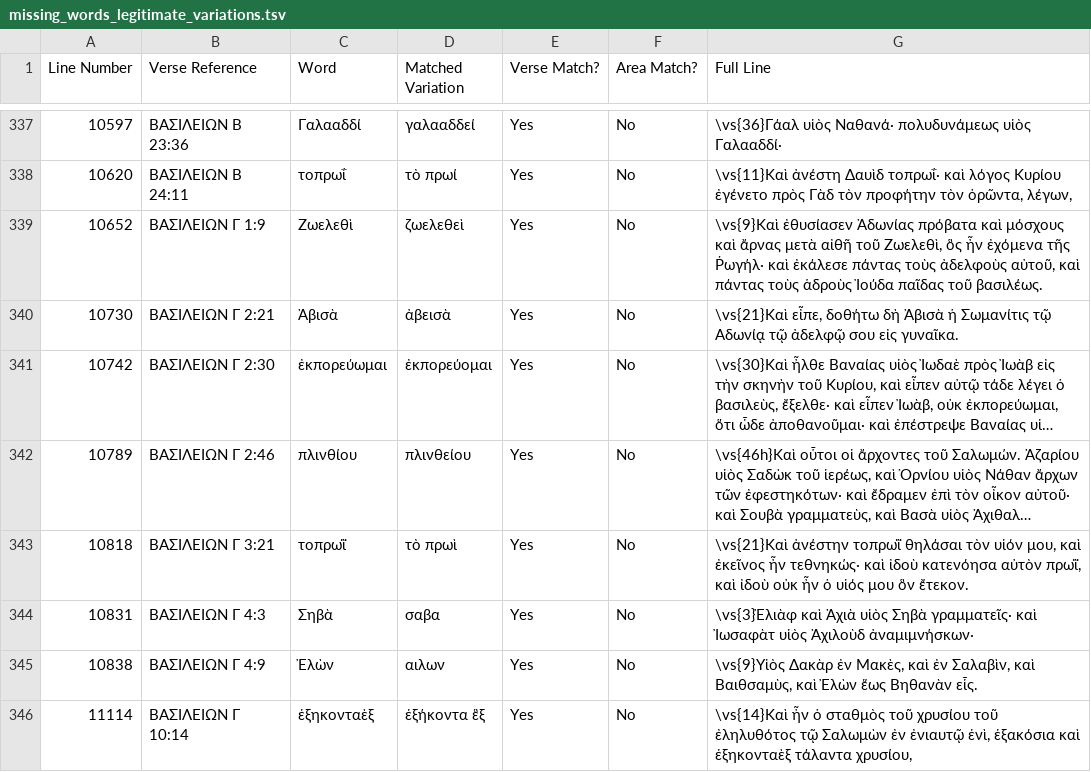
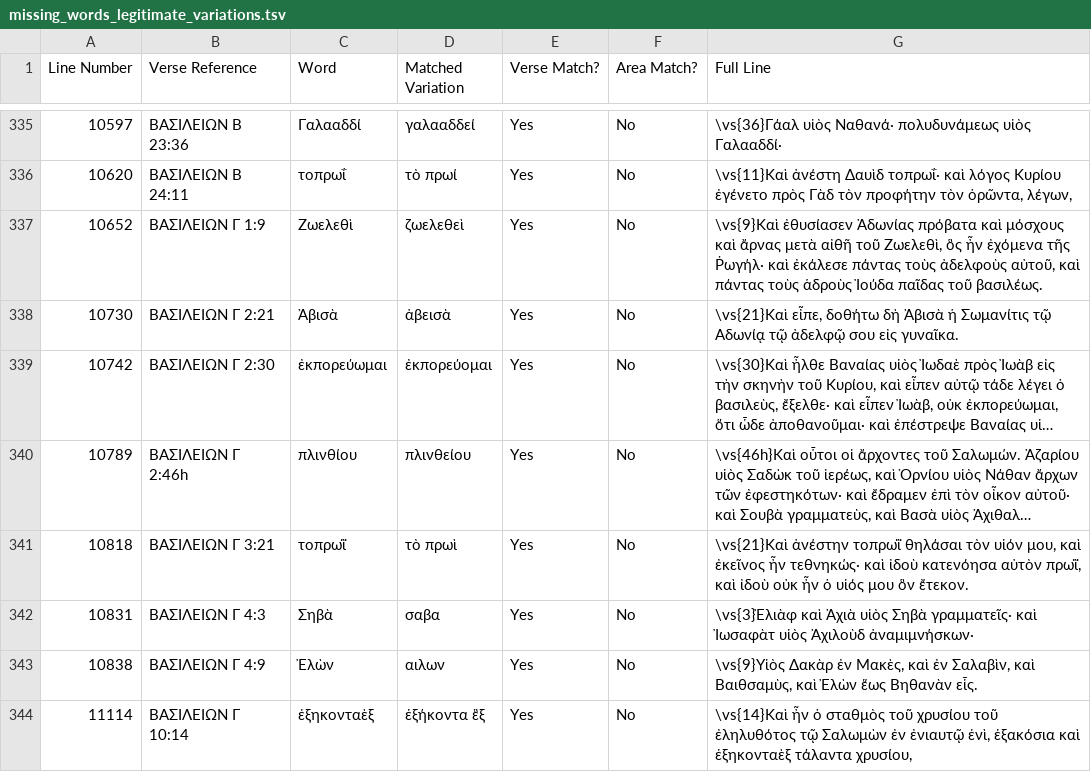
Before and after one commit to jjorloff1/brenton-lxx-error-finder, a TSV file: check_missing_words_for_typos/output/missing_words_legitimate_variations.tsv, drawn as a sheet; only a part is shown, gaps mark what is left out; long unchanged cells end in …; addresses are those after the commit; the diff covers the shown part only; the diff names each change by its address in the sheet, - before the commit and + after, or states it on an @@ line.

```diff
--- a/check_missing_words_for_typos/output/missing_words_legitimate_variations.tsv
+++ b/check_missing_words_for_typos/output/missing_words_legitimate_variations.tsv
-B340 (Verse Reference): ΒΑΣΙΛΕΙΩΝ Γ 2:46
+B340 (Verse Reference): ΒΑΣΙΛΕΙΩΝ Γ 2:46h
```
Also changed, not shown: 7 removed rows and 16 edited cells elsewhere in this file, check_missing_words_for_typos/output/missing_words_typo_check.tsv, 2 other files.
